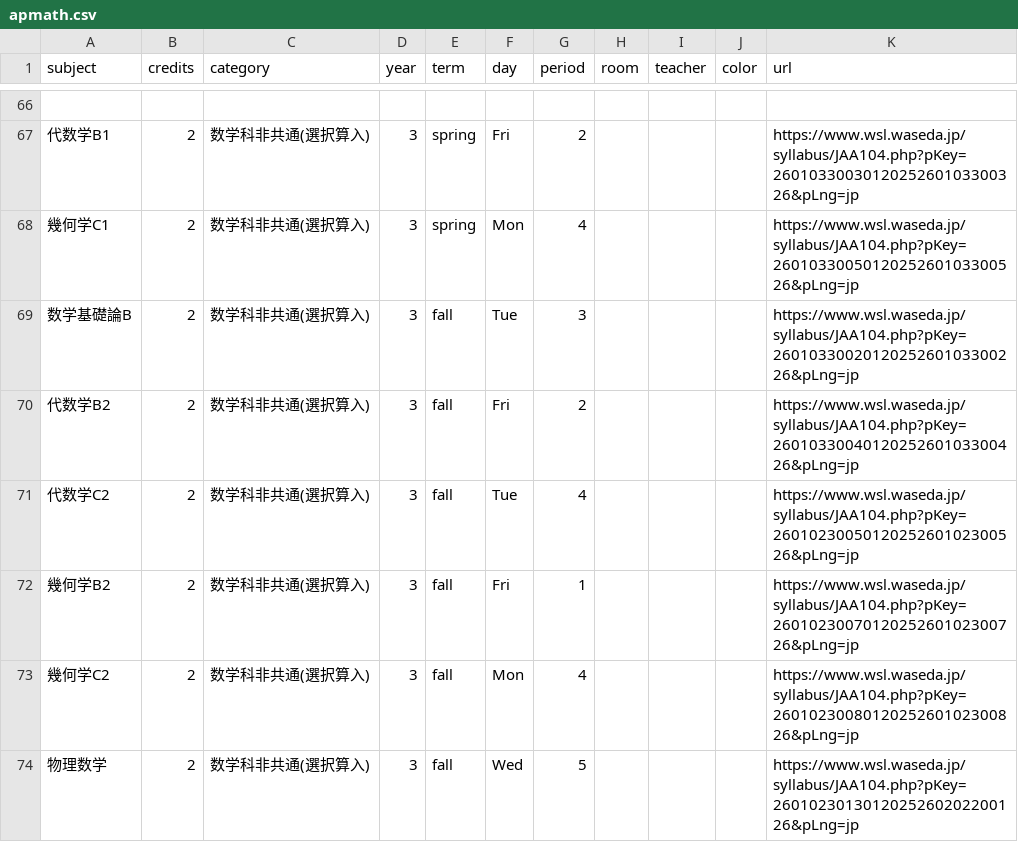
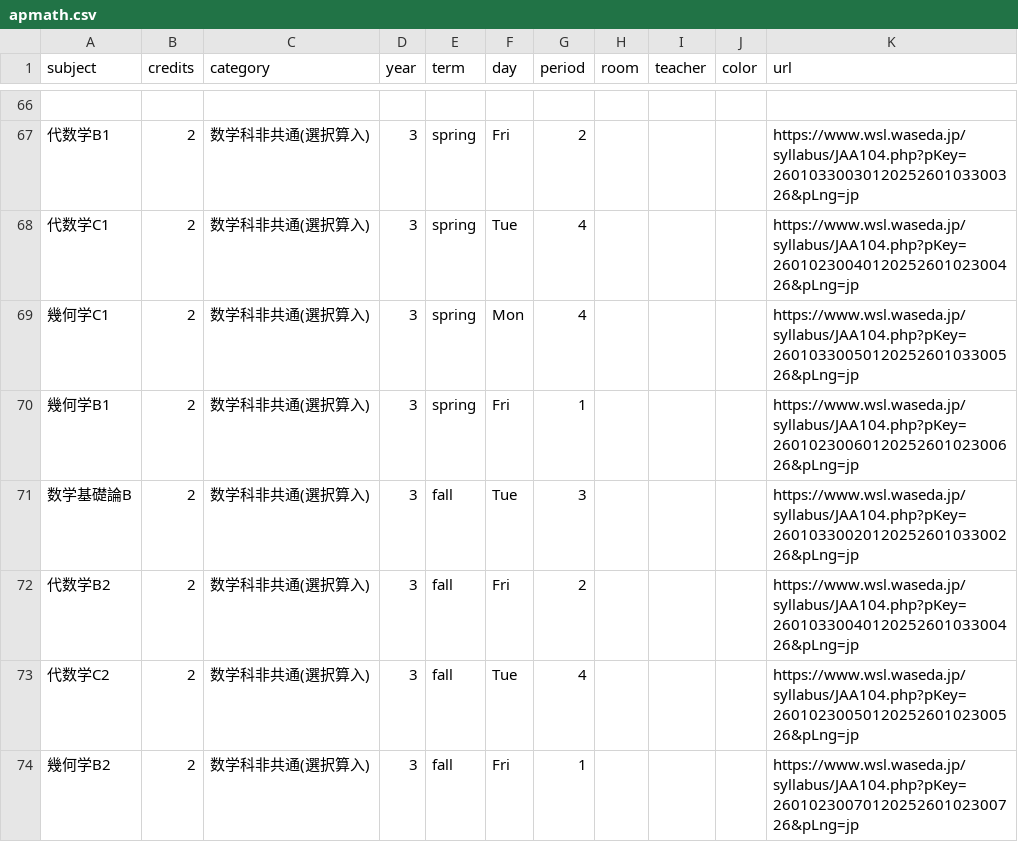
Before and after one commit to NY1729/Risyu, a CSV file: public/csv/apmath.csv, drawn as a sheet; only a part is shown, gaps mark what is left out; the shorter side is filled out with more unchanged rows.

Commit message:
update

```diff
--- a/public/csv/apmath.csv
+++ b/public/csv/apmath.csv
@@ -67,3 +67,5 @@ subject,credits,category,year,term,day,period,room,teacher,color,url
 代数学B1,2,数学科非共通(選択算入),3,spring,Fri,2,,,,https://www.wsl.waseda.jp/syllabus/JAA104.php?pKey=2601033003012025260103300326&pLng=jp
+代数学C1,2,数学科非共通(選択算入),3,spring,Tue,4,,,,https://www.wsl.waseda.jp/syllabus/JAA104.php?pKey=2601023004012025260102300426&pLng=jp
 幾何学C1,2,数学科非共通(選択算入),3,spring,Mon,4,,,,https://www.wsl.waseda.jp/syllabus/JAA104.php?pKey=2601033005012025260103300526&pLng=jp
+幾何学B1,2,数学科非共通(選択算入),3,spring,Fri,1,,,,https://www.wsl.waseda.jp/syllabus/JAA104.php?pKey=2601023006012025260102300626&pLng=jp
 数学基礎論B,2,数学科非共通(選択算入),3,fall,Tue,3,,,,https://www.wsl.waseda.jp/syllabus/JAA104.php?pKey=2601033002012025260103300226&pLng=jp
```
